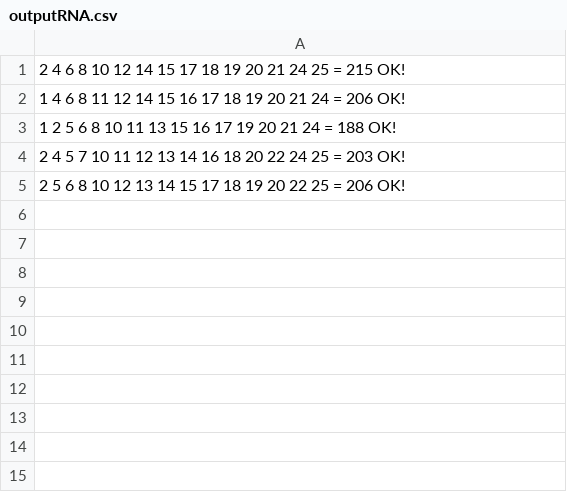
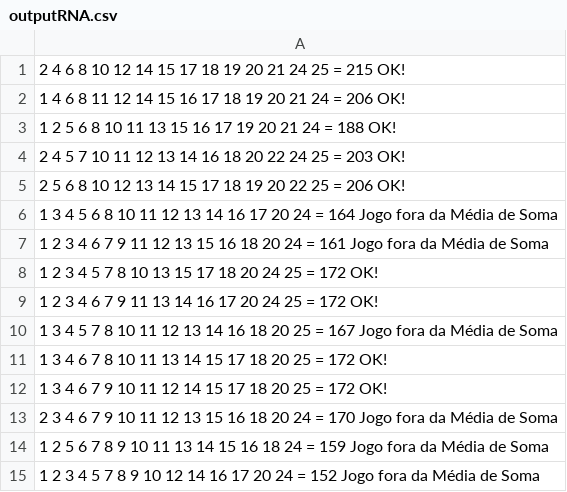
Before and after one commit to dunrics/lotofacilRNA, a CSV file: outputRNA.csv, drawn as a sheet; the diff names each change by its address in the sheet, - before the commit and + after, or states it on an @@ line.

Commit message:
Atualizando arquivo CSV

```diff
--- a/outputRNA.csv
+++ b/outputRNA.csv
+row 6: 1 3 4 5 6 8 10 11 12 13 14 16 17 20 24 = 164 Jogo fora da Média de Soma
+row 7: 1 2 3 4 6 7 9 11 12 13 15 16 18 20 24 = 161 Jogo fora da Média de Soma
+row 8: 1 2 3 4 5 7 8 10 13 15 17 18 20 24 25 = 172 OK!
+row 9: 1 2 3 4 6 7 9 11 13 14 16 17 20 24 25 = 172 OK!
+row 10: 1 3 4 5 7 8 10 11 12 13 14 16 18 20 25 = 167 Jogo fora da Média de Soma
+row 11: 1 3 4 6 7 8 10 11 13 14 15 17 18 20 25 = 172 OK!
+row 12: 1 3 4 6 7 9 10 11 12 14 15 17 18 20 25 = 172 OK!
+row 13: 2 3 4 6 7 9 10 11 12 13 15 16 18 20 24 = 170 Jogo fora da Média de Soma
+row 14: 1 2 5 6 7 8 9 10 11 13 14 15 16 18 24 = 159 Jogo fora da Média de Soma
+row 15: 1 2 3 4 5 7 8 9 10 12 14 16 17 20 24 = 152 Jogo fora da Média de Soma
```
